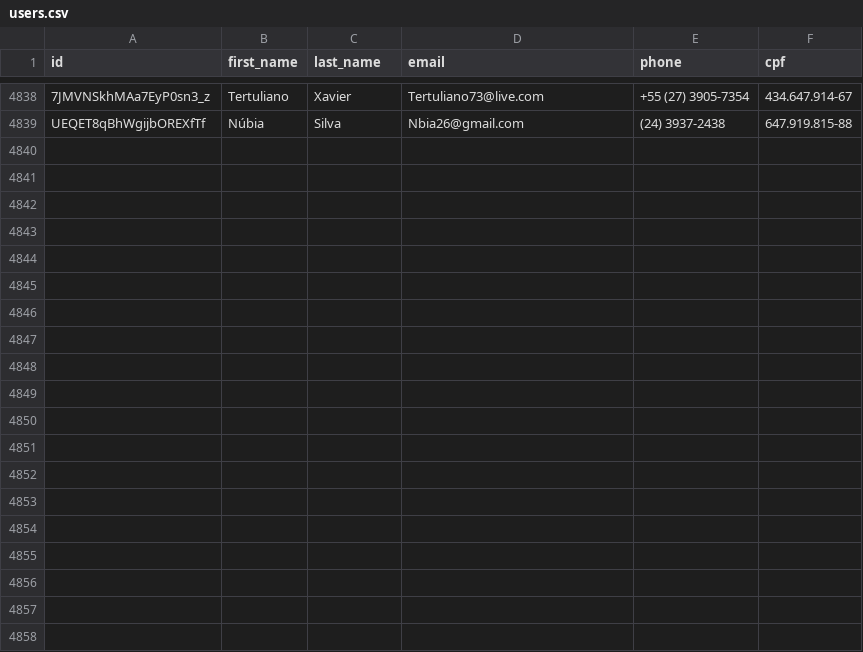
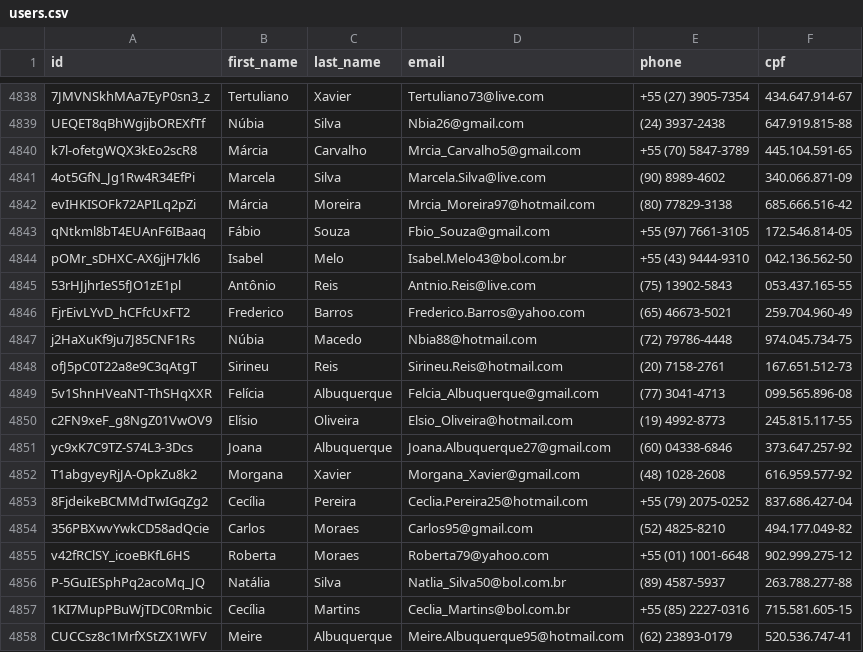
Before and after one commit to Marhc/auto-commit, a CSV file: dataset/users.csv, drawn as a sheet; only a part is shown, gaps mark what is left out; the diff covers the shown part only; the diff names each change by its address in the sheet, - before the commit and + after, or states it on an @@ line.

```diff
--- a/dataset/users.csv
+++ b/dataset/users.csv
+row 4840: k7l-ofetgWQX3kEo2scR8 | Márcia | Carvalho | Mrcia_Carvalho5@gmail.com | +55 (70) 5847-3789 | 445.104.591-65
+row 4841: 4ot5GfN_Jg1Rw4R34EfPi | Marcela | Silva | Marcela.Silva@live.com | (90) 8989-4602 | 340.066.871-09
+row 4842: evIHKISOFk72APILq2pZi | Márcia | Moreira | Mrcia_Moreira97@hotmail.com | (80) 77829-3138 | 685.666.516-42
+row 4843: qNtkml8bT4EUAnF6IBaaq | Fábio | Souza | Fbio_Souza@gmail.com | +55 (97) 7661-3105 | 172.546.814-05
+row 4844: pOMr_sDHXC-AX6jjH7kl6 | Isabel | Melo | Isabel.Melo43@bol.com.br | +55 (43) 9444-9310 | 042.136.562-50
+row 4845: 53rHJjhrIeS5fJO1zE1pl | Antônio | Reis | Antnio.Reis@live.com | (75) 13902-5843 | 053.437.165-55
+row 4846: FjrEivLYvD_hCFfcUxFT2 | Frederico | Barros | Frederico.Barros@yahoo.com | (65) 46673-5021 | 259.704.960-49
+row 4847: j2HaXuKf9ju7J85CNF1Rs | Núbia | Macedo | Nbia88@hotmail.com | (72) 79786-4448 | 974.045.734-75
+row 4848: ofJ5pC0T22a8e9C3qAtgT | Sirineu | Reis | Sirineu.Reis@hotmail.com | (20) 7158-2761 | 167.651.512-73
+row 4849: 5v1ShnHVeaNT-ThSHqXXR | Felícia | Albuquerque | Felcia_Albuquerque@gmail.com | (77) 3041-4713 | 099.565.896-08
+row 4850: c2FN9xeF_g8NgZ01VwOV9 | Elísio | Oliveira | Elsio_Oliveira@hotmail.com | (19) 4992-8773 | 245.815.117-55
+row 4851: yc9xK7C9TZ-S74L3-3Dcs | Joana | Albuquerque | Joana.Albuquerque27@gmail.com | (60) 04338-6846 | 373.647.257-92
+row 4852: T1abgyeyRjJA-OpkZu8k2 | Morgana | Xavier | Morgana_Xavier@gmail.com | (48) 1028-2608 | 616.959.577-92
+row 4853: 8FjdeikeBCMMdTwIGqZg2 | Cecília | Pereira | Ceclia.Pereira25@hotmail.com | +55 (79) 2075-0252 | 837.686.427-04
+row 4854: 356PBXwvYwkCD58adQcie | Carlos | Moraes | Carlos95@gmail.com | (52) 4825-8210 | 494.177.049-82
+row 4855: v42fRClSY_icoeBKfL6HS | Roberta | Moraes | Roberta79@yahoo.com | +55 (01) 1001-6648 | 902.999.275-12
+row 4856: P-5GuIESphPq2acoMq_JQ | Natália | Silva | Natlia_Silva50@bol.com.br | (89) 4587-5937 | 263.788.277-88
+row 4857: 1KI7MupPBuWjTDC0Rmbic | Cecília | Martins | Ceclia_Martins@bol.com.br | +55 (85) 2227-0316 | 715.581.605-15
+row 4858: CUCCsz8c1MrfXStZX1WFV | Meire | Albuquerque | Meire.Albuquerque95@hotmail.com | (62) 23893-0179 | 520.536.747-41
```
Also changed, not shown: 14 added rows elsewhere in this file.
